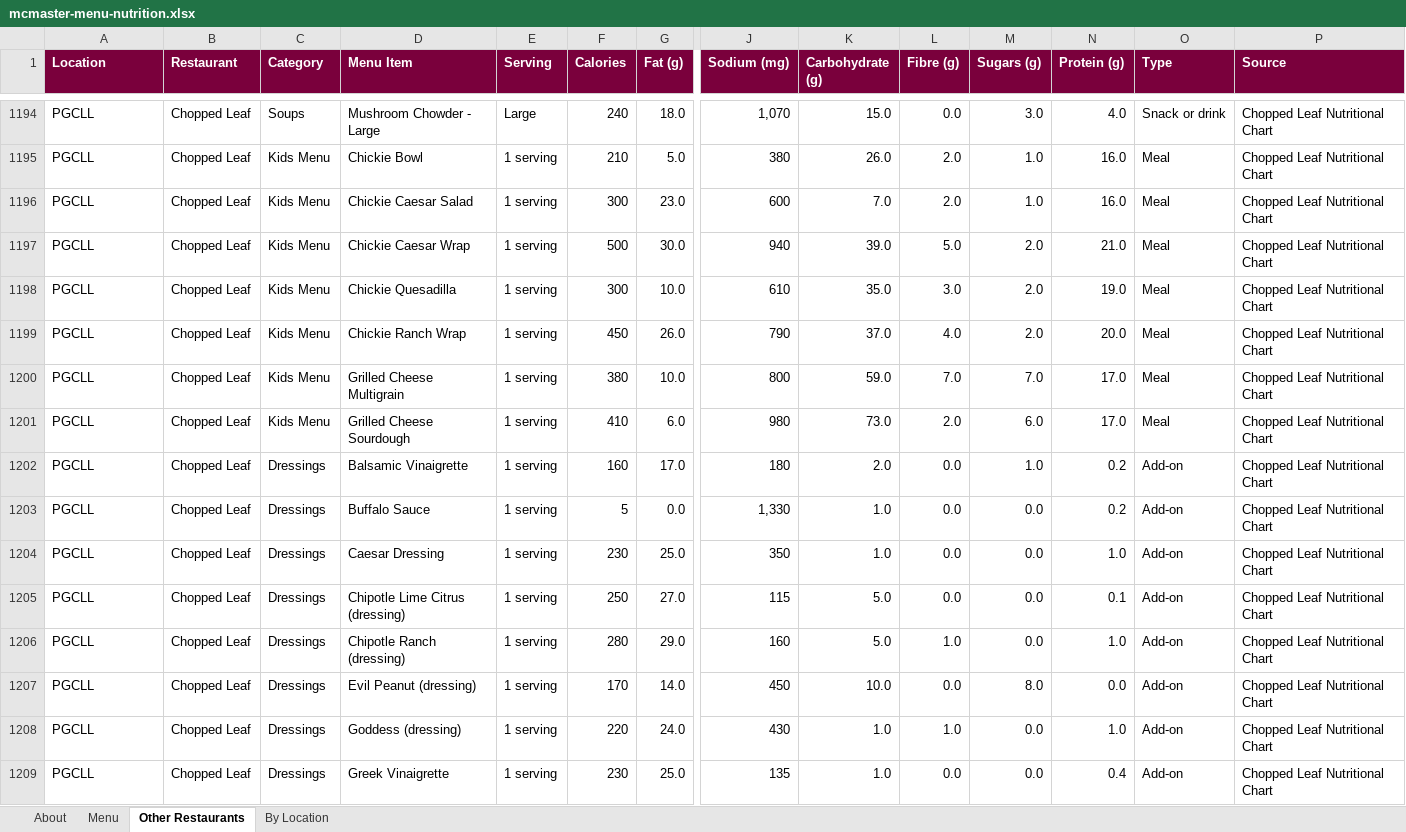
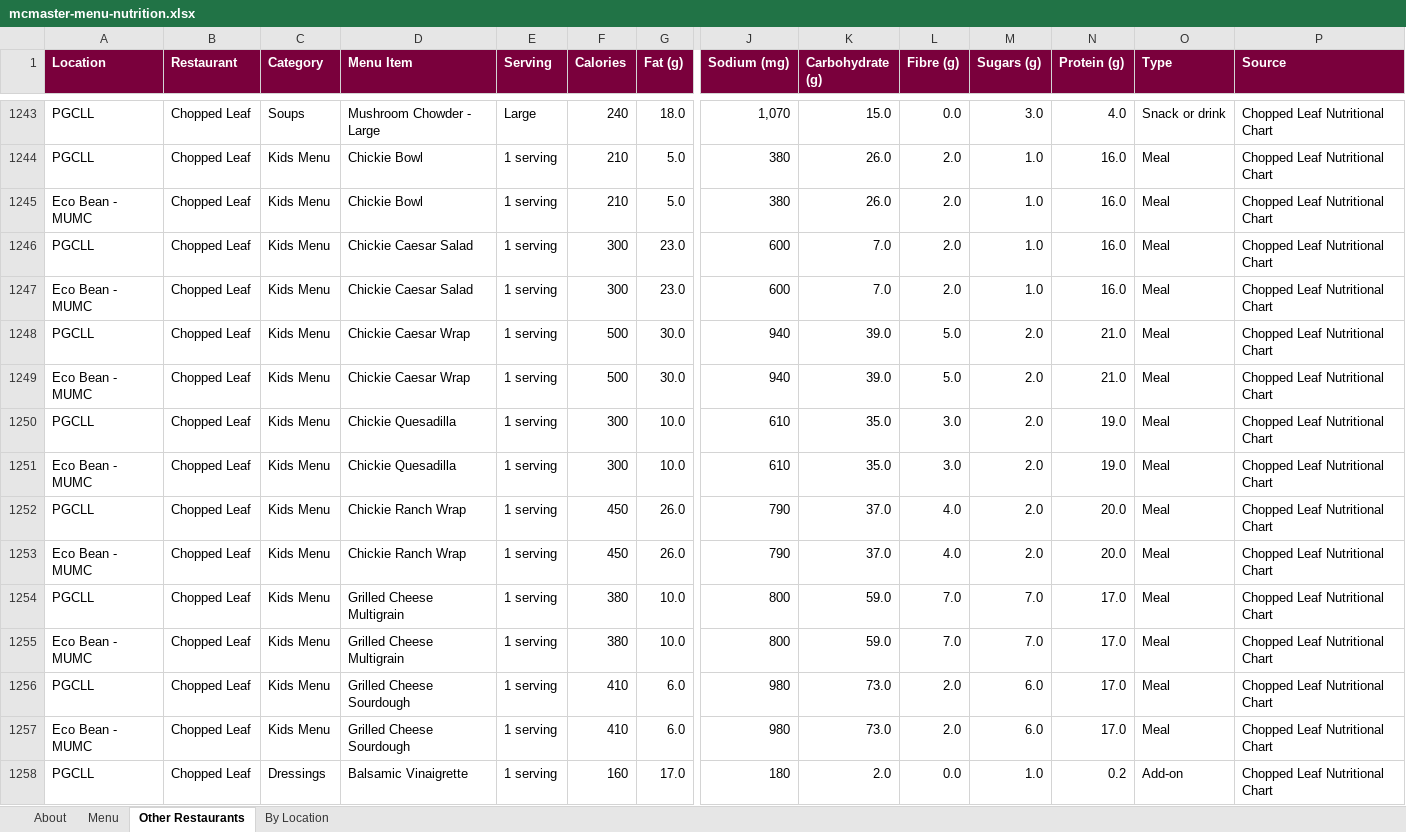
Before and after one commit to estebanmunozgomez99-pixel/mac-macros, an Excel workbook: mcmaster-menu-nutrition.xlsx, sheet Other Restaurants, drawn as a sheet; only a part is shown, gaps mark what is left out; the shorter side is filled out with more unchanged rows; values as stored, in another font and other column widths than the file's, no borders; rows hold the shown columns only; the diff covers the shown part only; the diff names each change by its address in the sheet, - before the commit and + after, or states it on an @@ line.

```diff
--- a/mcmaster-menu-nutrition.xlsx (sheet Other Restaurants)
+++ b/mcmaster-menu-nutrition.xlsx (sheet Other Restaurants)
+row 1245: Eco Bean - MUMC | Chopped Leaf | Kids Menu | Chickie Bowl | 1 serving | 210 | 5.0 | 380 | 26.0 | 2.0 | 1.0 | 16.0 | Meal | Chopped Leaf Nutritional Chart
+row 1247: Eco Bean - MUMC | Chopped Leaf | Kids Menu | Chickie Caesar Salad | 1 serving | 300 | 23.0 | 600 | 7.0 | 2.0 | 1.0 | 16.0 | Meal | Chopped Leaf Nutritional Chart
+row 1249: Eco Bean - MUMC | Chopped Leaf | Kids Menu | Chickie Caesar Wrap | 1 serving | 500 | 30.0 | 940 | 39.0 | 5.0 | 2.0 | 21.0 | Meal | Chopped Leaf Nutritional Chart
+row 1251: Eco Bean - MUMC | Chopped Leaf | Kids Menu | Chickie Quesadilla | 1 serving | 300 | 10.0 | 610 | 35.0 | 3.0 | 2.0 | 19.0 | Meal | Chopped Leaf Nutritional Chart
+row 1253: Eco Bean - MUMC | Chopped Leaf | Kids Menu | Chickie Ranch Wrap | 1 serving | 450 | 26.0 | 790 | 37.0 | 4.0 | 2.0 | 20.0 | Meal | Chopped Leaf Nutritional Chart
+row 1255: Eco Bean - MUMC | Chopped Leaf | Kids Menu | Grilled Cheese Multigrain | 1 serving | 380 | 10.0 | 800 | 59.0 | 7.0 | 7.0 | 17.0 | Meal | Chopped Leaf Nutritional Chart
+row 1257: Eco Bean - MUMC | Chopped Leaf | Kids Menu | Grilled Cheese Sourdough | 1 serving | 410 | 6.0 | 980 | 73.0 | 2.0 | 6.0 | 17.0 | Meal | Chopped Leaf Nutritional Chart
```
Also changed, not shown: 69 added rows elsewhere in this sheet, 3 other files.
